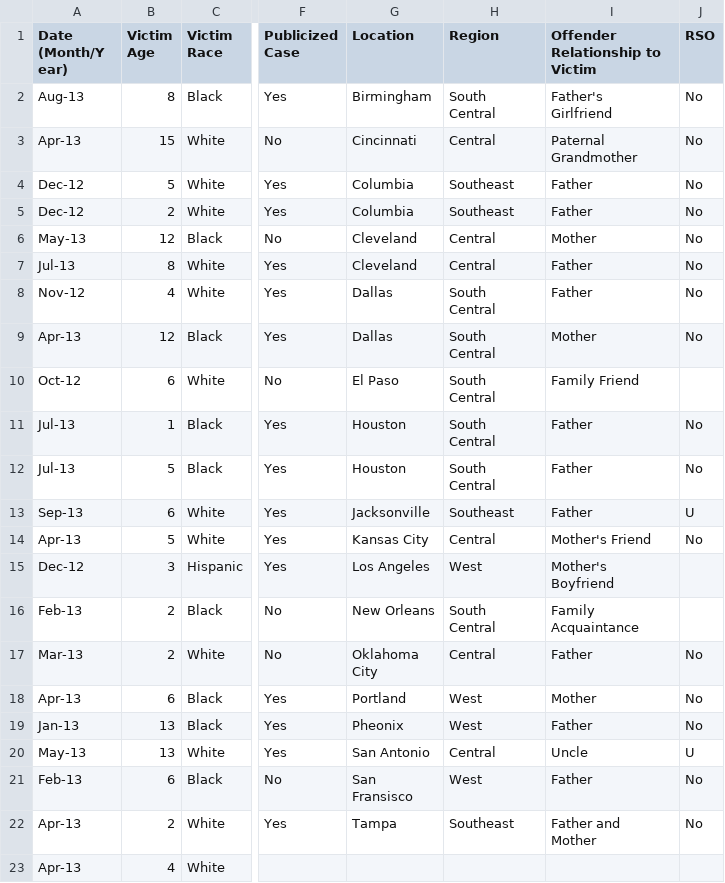
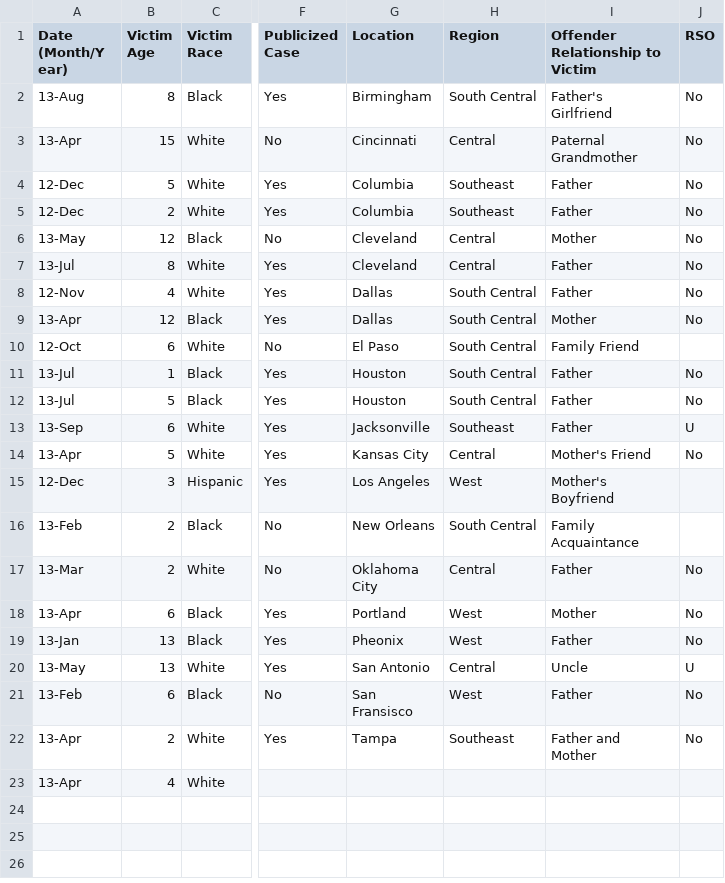
Before and after one commit to mseewaters/abduction, a CSV file: Sample_data.csv, drawn as a sheet; only a part is shown, gaps mark what is left out; ↵ is a line break in a cell; the diff names each change by its address in the sheet, - before the commit and + after, or states it on an @@ line.

```diff
--- a/Sample_data.csv
+++ b/Sample_data.csv
-A2 (Date (Month/Y ear)): Aug-13
+A2 (Date (Month/Y ear)): 13-Aug
-H2 (Region): South ↵ Central
+H2 (Region): South Central
-A3 (Date (Month/Y ear)): Apr-13
+A3 (Date (Month/Y ear)): 13-Apr
-A4:A5 (Date (Month/Y ear)): Dec-12
+A4:A5 (Date (Month/Y ear)): 12-Dec
-A6 (Date (Month/Y ear)): May-13
+A6 (Date (Month/Y ear)): 13-May
-A7 (Date (Month/Y ear)): Jul-13
+A7 (Date (Month/Y ear)): 13-Jul
-A8 (Date (Month/Y ear)): Nov-12
+A8 (Date (Month/Y ear)): 12-Nov
-H8:H12 (Region): South ↵ Central
+H8:H12 (Region): South Central
-A9 (Date (Month/Y ear)): Apr-13
+A9 (Date (Month/Y ear)): 13-Apr
-A10 (Date (Month/Y ear)): Oct-12
+A10 (Date (Month/Y ear)): 12-Oct
-A11:A12 (Date (Month/Y ear)): Jul-13
+A11:A12 (Date (Month/Y ear)): 13-Jul
-A13 (Date (Month/Y ear)): Sep-13
+A13 (Date (Month/Y ear)): 13-Sep
-A14 (Date (Month/Y ear)): Apr-13
+A14 (Date (Month/Y ear)): 13-Apr
-A15 (Date (Month/Y ear)): Dec-12
+A15 (Date (Month/Y ear)): 12-Dec
-A16 (Date (Month/Y ear)): Feb-13
+A16 (Date (Month/Y ear)): 13-Feb
-H16 (Region): South ↵ Central
+H16 (Region): South Central
-A17 (Date (Month/Y ear)): Mar-13
+A17 (Date (Month/Y ear)): 13-Mar
-A18 (Date (Month/Y ear)): Apr-13
+A18 (Date (Month/Y ear)): 13-Apr
-A19 (Date (Month/Y ear)): Jan-13
+A19 (Date (Month/Y ear)): 13-Jan
-A20 (Date (Month/Y ear)): May-13
+A20 (Date (Month/Y ear)): 13-May
-A21 (Date (Month/Y ear)): Feb-13
+A21 (Date (Month/Y ear)): 13-Feb
-A22:A23 (Date (Month/Y ear)): Apr-13
+A22:A23 (Date (Month/Y ear)): 13-Apr
```
Also changed, not shown: 1 other file.
